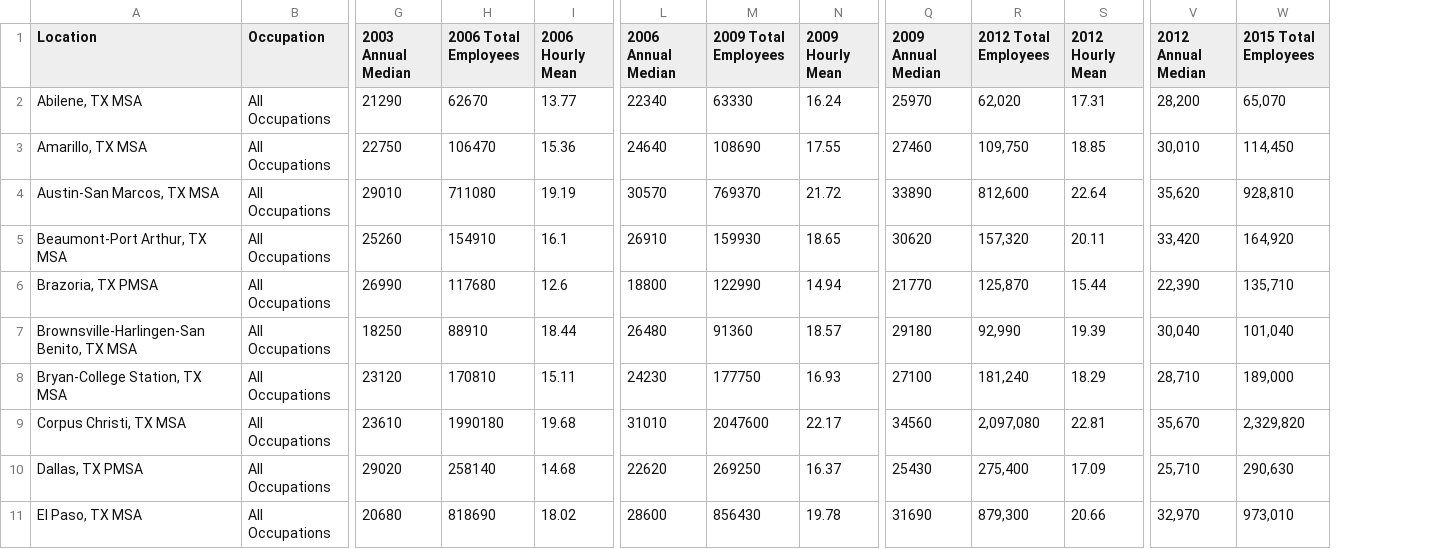
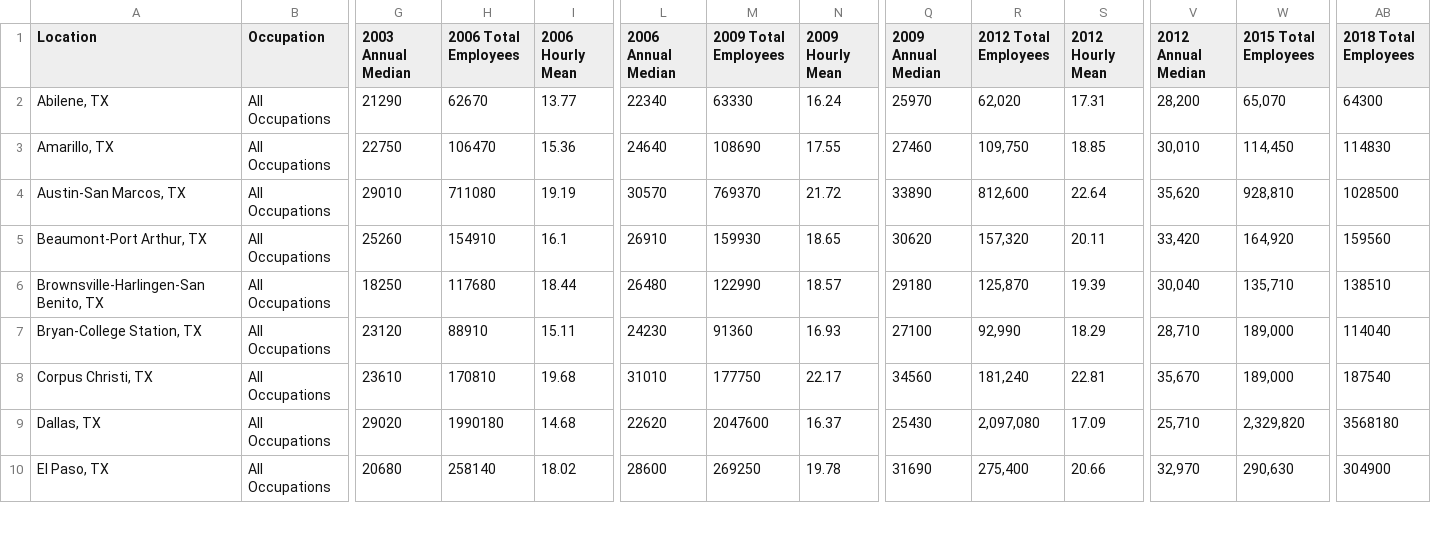
Before and after one commit to mikegoldster/Texas_Labor_Data_2, a CSV file: Employment_Data/Combined_Data.csv, drawn as a sheet; only a part is shown, gaps mark what is left out; removed rows and columns are numbered as before the commit, all else as after; rows hold the shown columns only; the diff covers the shown part only; the diff names each change by its address in the sheet, - before the commit and + after, or states it on an @@ line.

```diff
--- a/Employment_Data/Combined_Data.csv
+++ b/Employment_Data/Combined_Data.csv
+column AB (2018 Total Employees), rows 2-10: 64300 | 114830 | 1028500 | 159560 | 138510 | 114040 | 187540 | 3568180 | 304900
-A2 (Location): Abilene, TX MSA
+A2 (Location): Abilene, TX
-A3 (Location): Amarillo, TX MSA
+A3 (Location): Amarillo, TX
-A4 (Location): Austin-San Marcos, TX MSA
+A4 (Location): Austin-San Marcos, TX
-A5 (Location): Beaumont-Port Arthur, TX MSA
+A5 (Location): Beaumont-Port Arthur, TX
-row 6: Brazoria, TX PMSA | All Occupations | 26990 | 117680 | 12.6 | 18800 | 122990 | 14.94 | 21770 | 125,870 | 15.44 | 22,390 | 135,710
-A6 (Location): Brownsville-Harlingen-San Benito, TX MSA
+A6 (Location): Brownsville-Harlingen-San Benito, TX
-H6 (2006 Total Employees): 88910
+H6 (2006 Total Employees): 117680
-M6 (2009 Total Employees): 91360
+M6 (2009 Total Employees): 122990
-R6 (2012 Total Employees): 92,990
+R6 (2012 Total Employees): 125,870
-W6 (2015 Total Employees): 101,040
+W6 (2015 Total Employees): 135,710
-A7 (Location): Bryan-College Station, TX MSA
+A7 (Location): Bryan-College Station, TX
-H7 (2006 Total Employees): 170810
+H7 (2006 Total Employees): 88910
-M7 (2009 Total Employees): 177750
+M7 (2009 Total Employees): 91360
-R7 (2012 Total Employees): 181,240
+R7 (2012 Total Employees): 92,990
-A8 (Location): Corpus Christi, TX MSA
+A8 (Location): Corpus Christi, TX
-H8 (2006 Total Employees): 1990180
+H8 (2006 Total Employees): 170810
-M8 (2009 Total Employees): 2047600
+M8 (2009 Total Employees): 177750
-R8 (2012 Total Employees): 2,097,080
+R8 (2012 Total Employees): 181,240
-W8 (2015 Total Employees): 2,329,820
+W8 (2015 Total Employees): 189,000
-A9 (Location): Dallas, TX PMSA
+A9 (Location): Dallas, TX
-H9 (2006 Total Employees): 258140
+H9 (2006 Total Employees): 1990180
-M9 (2009 Total Employees): 269250
+M9 (2009 Total Employees): 2047600
-R9 (2012 Total Employees): 275,400
+R9 (2012 Total Employees): 2,097,080
-W9 (2015 Total Employees): 290,630
+W9 (2015 Total Employees): 2,329,820
-A10 (Location): El Paso, TX MSA
+A10 (Location): El Paso, TX
-H10 (2006 Total Employees): 818690
+H10 (2006 Total Employees): 258140
-M10 (2009 Total Employees): 856430
+M10 (2009 Total Employees): 269250
-R10 (2012 Total Employees): 879,300
+R10 (2012 Total Employees): 275,400
-W10 (2015 Total Employees): 973,010
+W10 (2015 Total Employees): 290,630
```
Also changed, not shown: 1 removed row and 75 edited cells elsewhere in this file, 2 other files.
